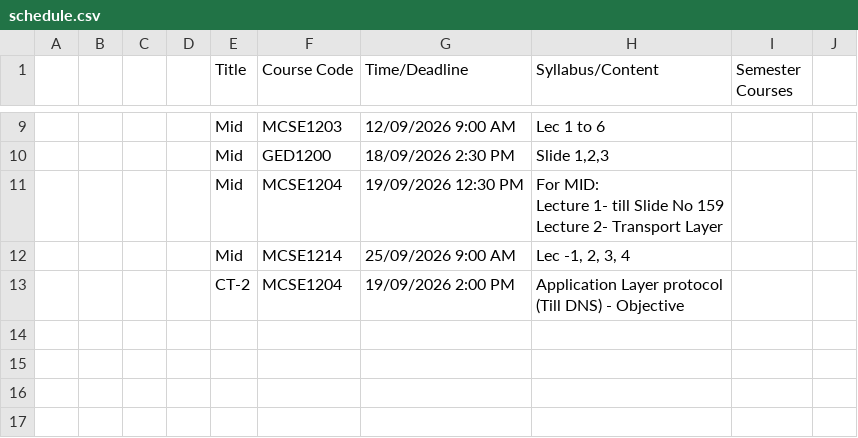
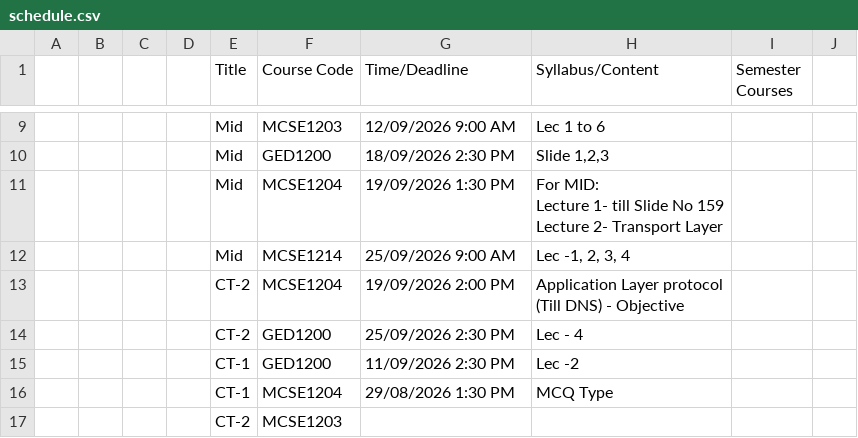
Before and after one commit to rabeyabinteali/MCSE2026, a CSV file: data/schedule.csv, drawn as a sheet; only a part is shown, gaps mark what is left out.

Commit message:
chore: sync schedule 2026-10-01 06:03 UTC

```diff
--- a/data/schedule.csv
+++ b/data/schedule.csv
@@ -10,5 +10,5 @@
 ,,,,Mid,GED1200,18/09/2026 2:30 PM,"Slide 1,2,3",,
-,,,,Mid,MCSE1204,19/09/2026 12:30 PM,"For MID:
-Lecture 1- till Slide No 159
-Lecture 2- Transport Layer ",,
+,,,,Mid,MCSE1204,19/09/2026 1:30 PM,"For MID:
+Lecture 1- till Slide No 159
+Lecture 2- Transport Layer ",,
 ,,,,Mid,MCSE1214,25/09/2026 9:00 AM,"Lec -1, 2, 3, 4",,
@@ -16 +16,5 @@ Lecture 2- Transport Layer ",,
 (Till DNS) - Objective",,
+,,,,CT-2,GED1200,25/09/2026 2:30 PM,Lec - 4,,
+,,,,CT-1,GED1200,11/09/2026 2:30 PM,Lec -2,,
+,,,,CT-1,MCSE1204,29/08/2026 1:30 PM,MCQ Type,,
+,,,,CT-2,MCSE1203,,,,
```
